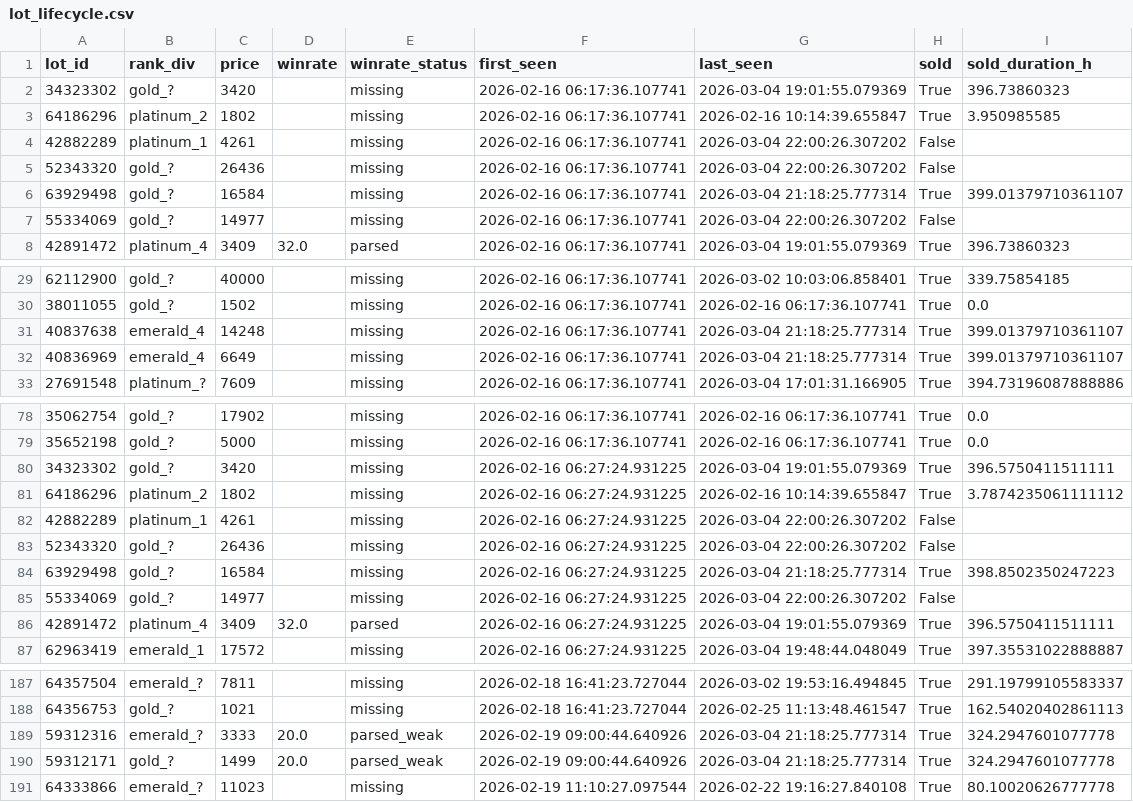
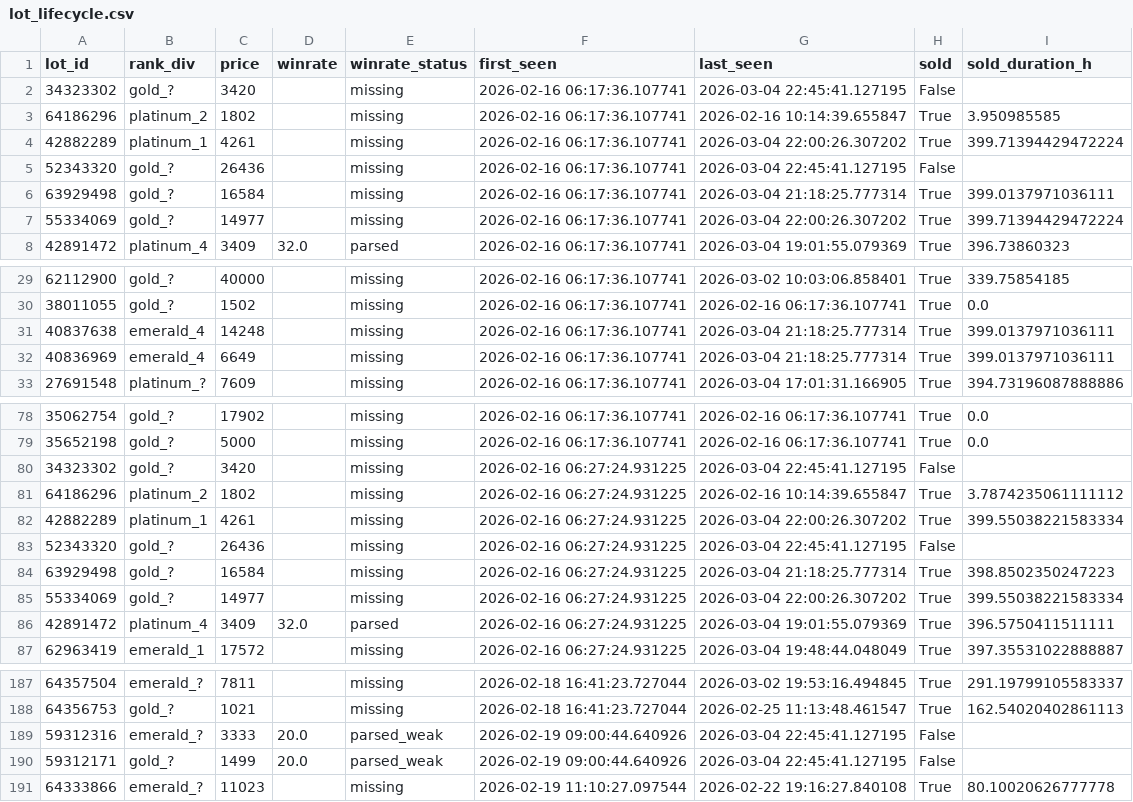
Before and after one commit to bel1k66/funpay-tracker, a CSV file: lot_lifecycle.csv, drawn as a sheet; only a part is shown, gaps mark what is left out; the diff covers the shown part only.

```diff
--- a/lot_lifecycle.csv
+++ b/lot_lifecycle.csv
@@ -1,8 +1,8 @@
 lot_id,rank_div,price,winrate,winrate_status,first_seen,last_seen,sold,sold_duration_h
-34323302,gold_?,3420,,missing,2026-02-16 06:17:36.107741,2026-03-04 19:01:55.079369,True,396.73860323
+34323302,gold_?,3420,,missing,2026-02-16 06:17:36.107741,2026-03-04 22:45:41.127195,False,
 64186296,platinum_2,1802,,missing,2026-02-16 06:17:36.107741,2026-02-16 10:14:39.655847,True,3.950985585
-42882289,platinum_1,4261,,missing,2026-02-16 06:17:36.107741,2026-03-04 22:00:26.307202,False,
-52343320,gold_?,26436,,missing,2026-02-16 06:17:36.107741,2026-03-04 22:00:26.307202,False,
-63929498,gold_?,16584,,missing,2026-02-16 06:17:36.107741,2026-03-04 21:18:25.777314,True,399.01379710361107
-55334069,gold_?,14977,,missing,2026-02-16 06:17:36.107741,2026-03-04 22:00:26.307202,False,
+42882289,platinum_1,4261,,missing,2026-02-16 06:17:36.107741,2026-03-04 22:00:26.307202,True,399.71394429472224
+52343320,gold_?,26436,,missing,2026-02-16 06:17:36.107741,2026-03-04 22:45:41.127195,False,
+63929498,gold_?,16584,,missing,2026-02-16 06:17:36.107741,2026-03-04 21:18:25.777314,True,399.0137971036111
+55334069,gold_?,14977,,missing,2026-02-16 06:17:36.107741,2026-03-04 22:00:26.307202,True,399.71394429472224
 42891472,platinum_4,3409,32.0,parsed,2026-02-16 06:17:36.107741,2026-03-04 19:01:55.079369,True,396.73860323
@@ -30,4 +30,4 @@ lot_id,rank_div,price,winrate,winrate_status,first_seen,last_seen,sold,sold_dura
 38011055,gold_?,1502,,missing,2026-02-16 06:17:36.107741,2026-02-16 06:17:36.107741,True,0.0
-40837638,emerald_4,14248,,missing,2026-02-16 06:17:36.107741,2026-03-04 21:18:25.777314,True,399.01379710361107
-40836969,emerald_4,6649,,missing,2026-02-16 06:17:36.107741,2026-03-04 21:18:25.777314,True,399.01379710361107
+40837638,emerald_4,14248,,missing,2026-02-16 06:17:36.107741,2026-03-04 21:18:25.777314,True,399.0137971036111
+40836969,emerald_4,6649,,missing,2026-02-16 06:17:36.107741,2026-03-04 21:18:25.777314,True,399.0137971036111
 27691548,platinum_?,7609,,missing,2026-02-16 06:17:36.107741,2026-03-04 17:01:31.166905,True,394.73196087888886
@@ -79,8 +79,8 @@ lot_id,rank_div,price,winrate,winrate_status,first_seen,last_seen,sold,sold_dura
 35652198,gold_?,5000,,missing,2026-02-16 06:17:36.107741,2026-02-16 06:17:36.107741,True,0.0
-34323302,gold_?,3420,,missing,2026-02-16 06:27:24.931225,2026-03-04 19:01:55.079369,True,396.5750411511111
+34323302,gold_?,3420,,missing,2026-02-16 06:27:24.931225,2026-03-04 22:45:41.127195,False,
 64186296,platinum_2,1802,,missing,2026-02-16 06:27:24.931225,2026-02-16 10:14:39.655847,True,3.7874235061111112
-42882289,platinum_1,4261,,missing,2026-02-16 06:27:24.931225,2026-03-04 22:00:26.307202,False,
-52343320,gold_?,26436,,missing,2026-02-16 06:27:24.931225,2026-03-04 22:00:26.307202,False,
+42882289,platinum_1,4261,,missing,2026-02-16 06:27:24.931225,2026-03-04 22:00:26.307202,True,399.55038221583334
+52343320,gold_?,26436,,missing,2026-02-16 06:27:24.931225,2026-03-04 22:45:41.127195,False,
 63929498,gold_?,16584,,missing,2026-02-16 06:27:24.931225,2026-03-04 21:18:25.777314,True,398.8502350247223
-55334069,gold_?,14977,,missing,2026-02-16 06:27:24.931225,2026-03-04 22:00:26.307202,False,
+55334069,gold_?,14977,,missing,2026-02-16 06:27:24.931225,2026-03-04 22:00:26.307202,True,399.55038221583334
 42891472,platinum_4,3409,32.0,parsed,2026-02-16 06:27:24.931225,2026-03-04 19:01:55.079369,True,396.5750411511111
@@ -188,4 +188,4 @@ lot_id,rank_div,price,winrate,winrate_status,first_seen,last_seen,sold,sold_dura
 64356753,gold_?,1021,,missing,2026-02-18 16:41:23.727044,2026-02-25 11:13:48.461547,True,162.54020402861113
-59312316,emerald_?,3333,20.0,parsed_weak,2026-02-19 09:00:44.640926,2026-03-04 21:18:25.777314,True,324.2947601077778
-59312171,gold_?,1499,20.0,parsed_weak,2026-02-19 09:00:44.640926,2026-03-04 21:18:25.777314,True,324.2947601077778
+59312316,emerald_?,3333,20.0,parsed_weak,2026-02-19 09:00:44.640926,2026-03-04 22:45:41.127195,False,
+59312171,gold_?,1499,20.0,parsed_weak,2026-02-19 09:00:44.640926,2026-03-04 22:45:41.127195,False,
 64333866,emerald_?,11023,,missing,2026-02-19 11:10:27.097544,2026-02-22 19:16:27.840108,True,80.10020626777778
```
Also changed, not shown: 11 edited cells elsewhere in this file.
